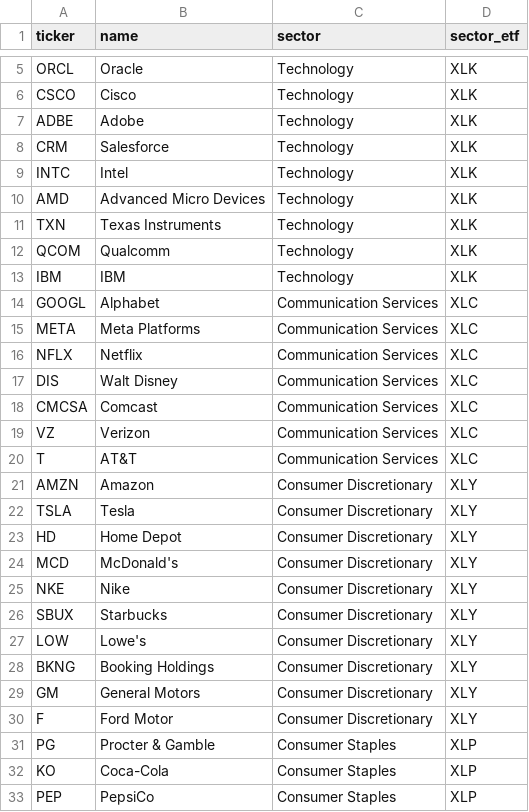
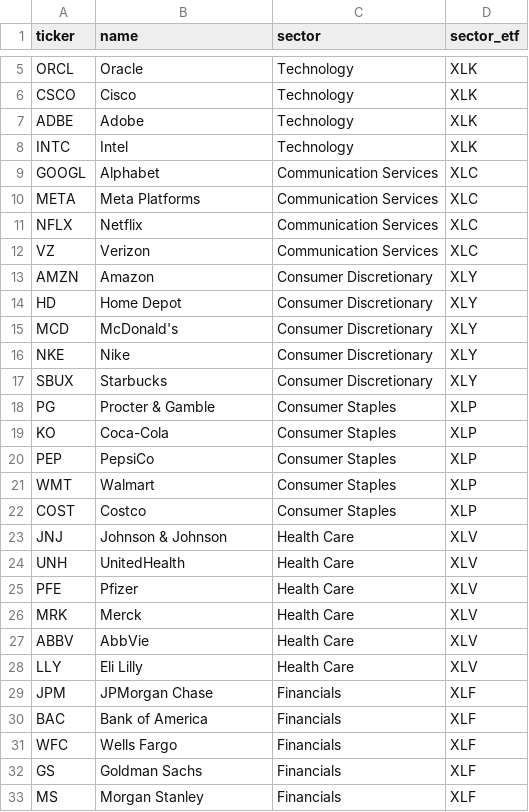
Before and after one commit to pooja003-cloud/llm-earnings-signal, a CSV file: config/universe.csv, drawn as a sheet; only a part is shown, gaps mark what is left out; the shorter side is filled out with more unchanged rows; the diff covers the shown part only.

```diff
--- a/config/universe.csv
+++ b/config/universe.csv
@@ -7,8 +7,3 @@ CSCO,Cisco,Technology,XLK
 ADBE,Adobe,Technology,XLK
-CRM,Salesforce,Technology,XLK
 INTC,Intel,Technology,XLK
-AMD,Advanced Micro Devices,Technology,XLK
-TXN,Texas Instruments,Technology,XLK
-QCOM,Qualcomm,Technology,XLK
-IBM,IBM,Technology,XLK
 GOOGL,Alphabet,Communication Services,XLC
@@ -16,8 +11,4 @@ META,Meta Platforms,Communication Services,XLC
 NFLX,Netflix,Communication Services,XLC
-DIS,Walt Disney,Communication Services,XLC
-CMCSA,Comcast,Communication Services,XLC
 VZ,Verizon,Communication Services,XLC
-T,AT&T,Communication Services,XLC
 AMZN,Amazon,Consumer Discretionary,XLY
-TSLA,Tesla,Consumer Discretionary,XLY
 HD,Home Depot,Consumer Discretionary,XLY
@@ -26,6 +17,2 @@ NKE,Nike,Consumer Discretionary,XLY
 SBUX,Starbucks,Consumer Discretionary,XLY
-LOW,Lowe's,Consumer Discretionary,XLY
-BKNG,Booking Holdings,Consumer Discretionary,XLY
-GM,General Motors,Consumer Discretionary,XLY
-F,Ford Motor,Consumer Discretionary,XLY
 PG,Procter & Gamble,Consumer Staples,XLP
```
Also changed, not shown: 20 removed rows elsewhere in this file, 1 other file.
